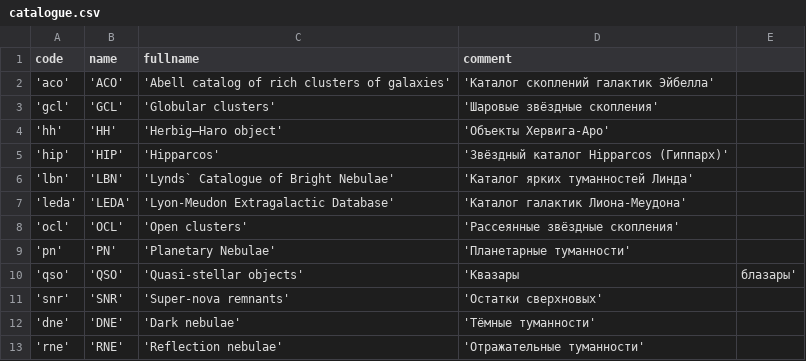
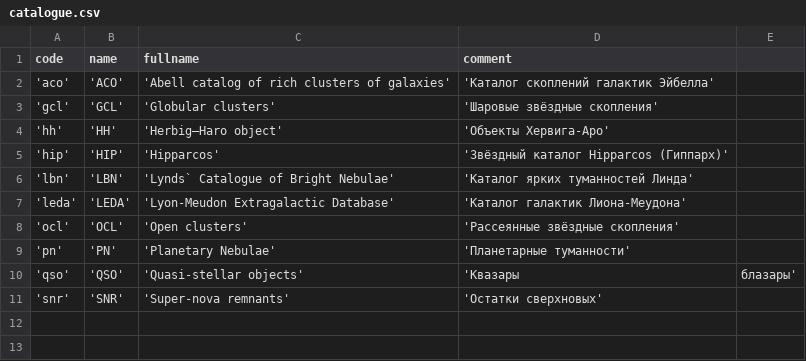
Before and after one commit to kharyuk/astro, a CSV file: text/catalogue.csv, drawn as a sheet; the diff names each change by its address in the sheet, - before the commit and + after, or states it on an @@ line.

```diff
--- a/text/catalogue.csv
+++ b/text/catalogue.csv
-row 12: 'dne' | 'DNE' | 'Dark nebulae' | 'Тёмные туманности'
-row 13: 'rne' | 'RNE' | 'Reflection nebulae' | 'Отражательные туманности'
```
Also changed, not shown: text/default_parameters.csv, 14 other files.
